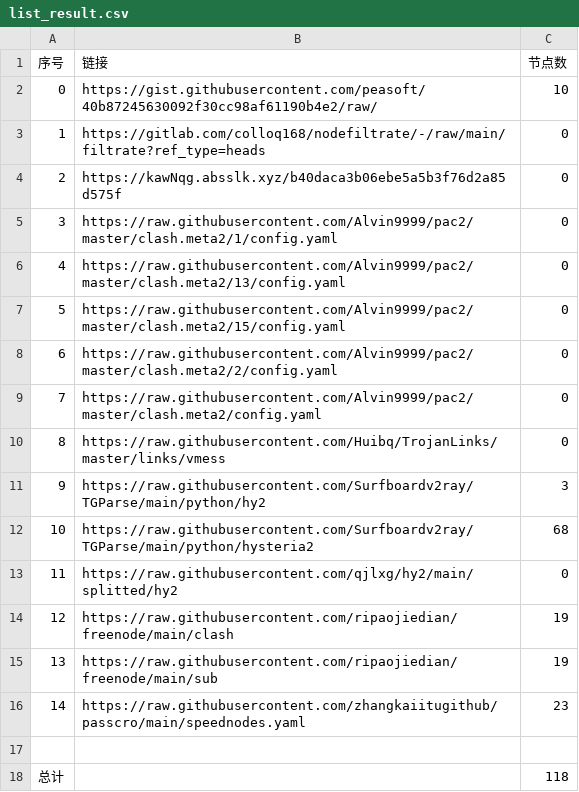
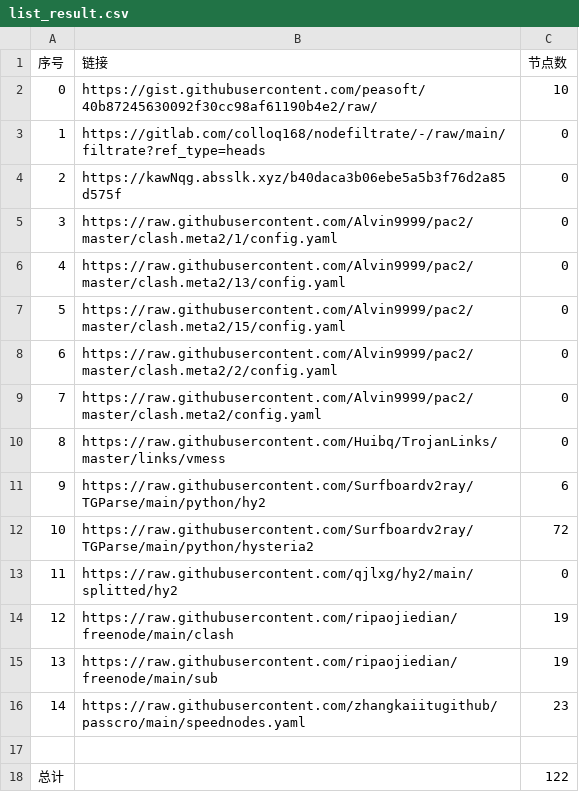
Before and after one commit to Emilia-ab1/NoMoreWalls, a CSV file: list_result.csv, drawn as a sheet.

```diff
--- a/list_result.csv
+++ b/list_result.csv
@@ -10,4 +10,4 @@
 8,https://raw.githubusercontent.com/Huibq/TrojanLinks/master/links/vmess,0
-9,https://raw.githubusercontent.com/Surfboardv2ray/TGParse/main/python/hy2,3
-10,https://raw.githubusercontent.com/Surfboardv2ray/TGParse/main/python/hysteria2,68
+9,https://raw.githubusercontent.com/Surfboardv2ray/TGParse/main/python/hy2,6
+10,https://raw.githubusercontent.com/Surfboardv2ray/TGParse/main/python/hysteria2,72
 11,https://raw.githubusercontent.com/qjlxg/hy2/main/splitted/hy2,0
@@ -17,2 +17,2 @@
 
-总计,,118
+总计,,122
```
Also changed, not shown: 8 other files.
